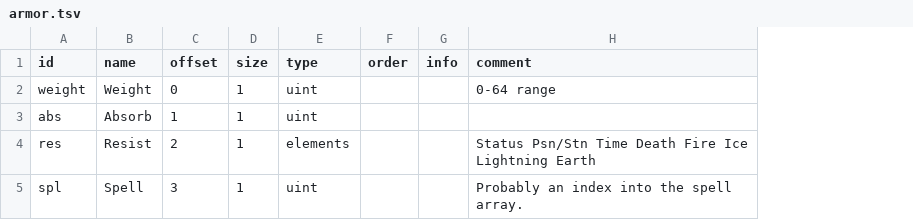
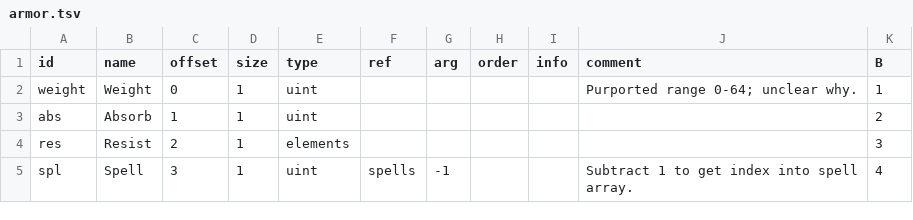
Before and after one commit to andrew-vant/romtool, a TSV file: src/romtool/maps/Final Fantasy (US)/structs/armor.tsv, drawn as a sheet; addresses are those after the commit; the diff names each change by its address in the sheet, - before the commit and + after, or states it on an @@ line.

```diff
--- a/src/romtool/maps/Final Fantasy (US)/structs/armor.tsv
+++ b/src/romtool/maps/Final Fantasy (US)/structs/armor.tsv
+column F (ref), row 5: spells
+column G (arg), row 5: -1
+column K (B), rows 2-5: 1 | 2 | 3 | 4
-J2 (comment): 0-64 range
+J2 (comment): Purported range 0-64; unclear why.
-J4 (comment): Status Psn/Stn Time Death Fire Ice Lightning Earth
+J4 (comment): (empty)
-J5 (comment): Probably an index into the spell array.
+J5 (comment): Subtract 1 to get index into spell array.
```
Also changed, not shown: src/romtool/maps/Final Fantasy (US)/structs/spell.tsv, src/romtool/maps/Final Fantasy (US)/structs/weapon.tsv, 2 other files.
